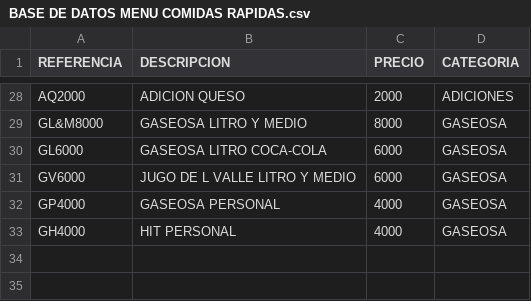
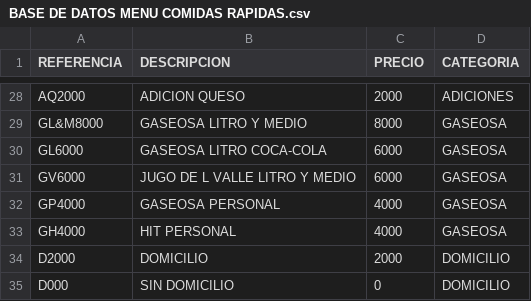
Before and after one commit to javiergaleano-oss/menu-digital-hamburmil, a CSV file: BASE DE DATOS MENU COMIDAS RAPIDAS.csv, drawn as a sheet; only a part is shown, gaps mark what is left out.

Commit message:
Actualización menu Hamburmil Decepaz

```diff
--- a/BASE DE DATOS MENU COMIDAS RAPIDAS.csv
+++ b/BASE DE DATOS MENU COMIDAS RAPIDAS.csv
@@ -33 +33,3 @@ GP4000;GASEOSA PERSONAL;4000;GASEOSA
 GH4000;HIT PERSONAL;4000;GASEOSA
+D2000;DOMICILIO;2000;DOMICILIO
+D000;SIN DOMICILIO;0;DOMICILIO
```
Also changed, not shown: 7 other files.
